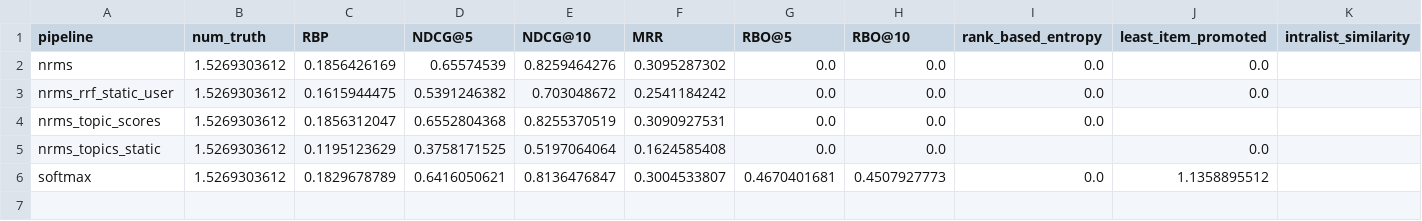
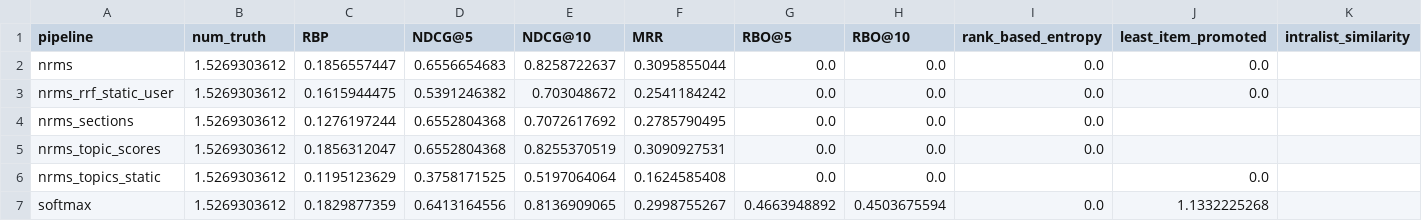
Before and after one commit to CCRI-POPROX/poprox-recommender, a CSV file: outputs/mind-val-metrics.csv, drawn as a sheet.

```diff
--- a/outputs/mind-val-metrics.csv
+++ b/outputs/mind-val-metrics.csv
@@ -1,6 +1,7 @@
 pipeline,num_truth,RBP,NDCG@5,NDCG@10,MRR,RBO@5,RBO@10,rank_based_entropy,least_item_promoted,intralist_similarity
-nrms,1.5269303612,0.1856426169,0.65574539,0.8259464276,0.3095287302,0.0,0.0,0.0,0.0,
+nrms,1.5269303612,0.1856557447,0.6556654683,0.8258722637,0.3095855044,0.0,0.0,0.0,0.0,
 nrms_rrf_static_user,1.5269303612,0.1615944475,0.5391246382,0.703048672,0.2541184242,0.0,0.0,0.0,0.0,
+nrms_sections,1.5269303612,0.1276197244,0.6552804368,0.7072617692,0.2785790495,0.0,0.0,0.0,,
 nrms_topic_scores,1.5269303612,0.1856312047,0.6552804368,0.8255370519,0.3090927531,0.0,0.0,0.0,,
 nrms_topics_static,1.5269303612,0.1195123629,0.3758171525,0.5197064064,0.1624585408,0.0,0.0,,0.0,
-softmax,1.5269303612,0.1829678789,0.6416050621,0.8136476847,0.3004533807,0.4670401681,0.4507927773,0.0,1.1358895512,
+softmax,1.5269303612,0.1829877359,0.6413164556,0.8136909065,0.2998755267,0.4663948892,0.4503675594,0.0,1.1332225268,
```
Also changed, not shown: outputs/mind-small-metrics.csv, outputs/mind-small-tasks.csv, 24 other files.
